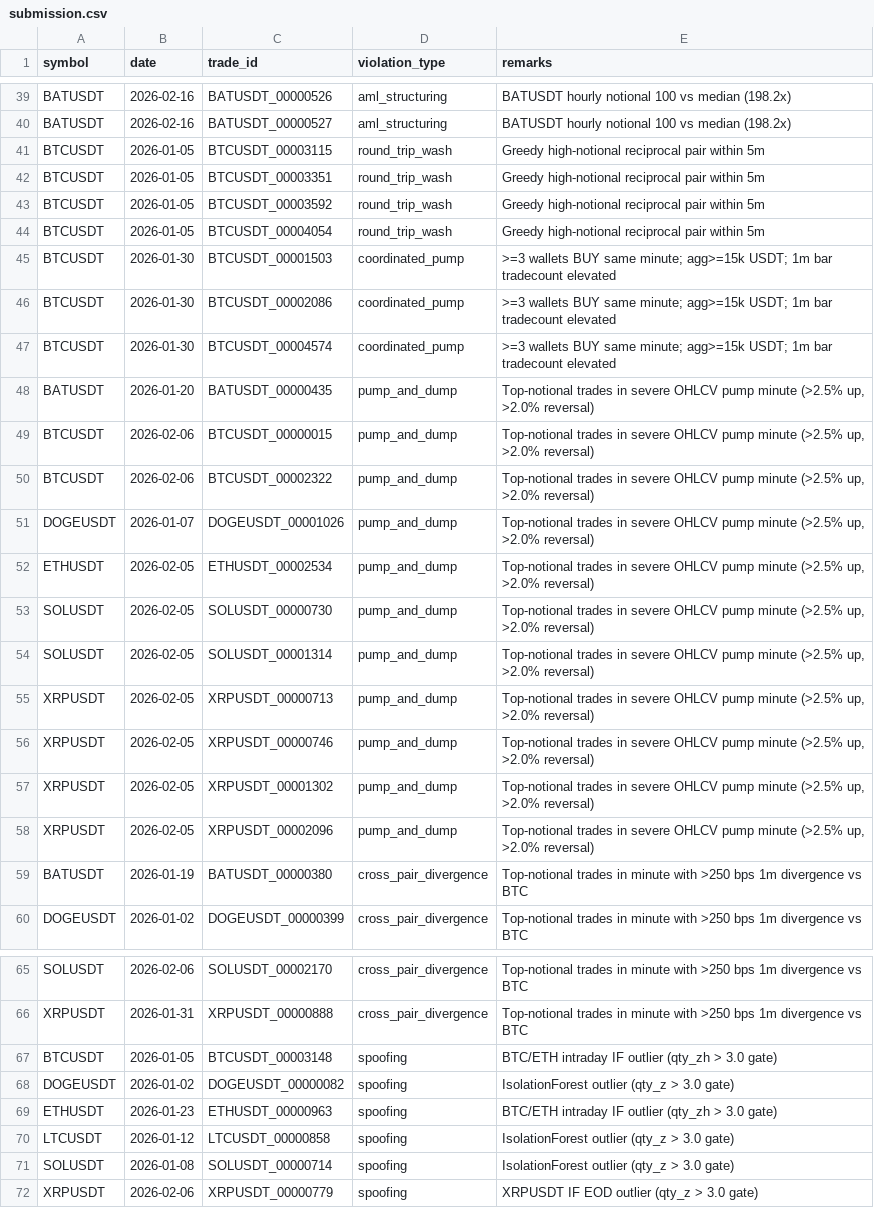
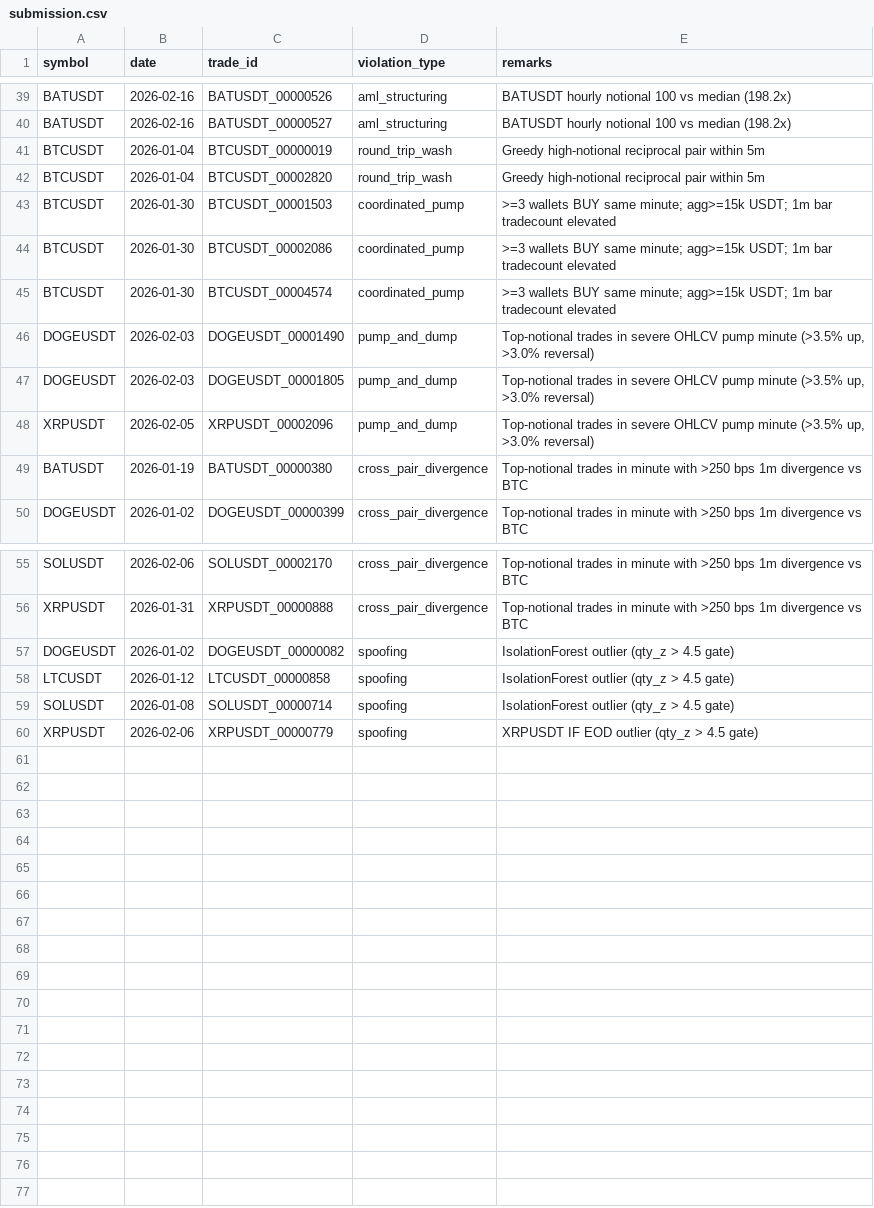
Before and after one commit to harshwadhawe/Anomaly-Detection-in-OLHCV-Dataset, a CSV file: submission.csv, drawn as a sheet; only a part is shown, gaps mark what is left out.

```diff
--- a/submission.csv
+++ b/submission.csv
@@ -40,6 +40,4 @@ BATUSDT,2026-02-16,BATUSDT_00000526,aml_structuring,BATUSDT hourly notional 100
 BATUSDT,2026-02-16,BATUSDT_00000527,aml_structuring,BATUSDT hourly notional 100 vs median (198.2x)
-BTCUSDT,2026-01-05,BTCUSDT_00003115,round_trip_wash,Greedy high-notional reciprocal pair within 5m
-BTCUSDT,2026-01-05,BTCUSDT_00003351,round_trip_wash,Greedy high-notional reciprocal pair within 5m
-BTCUSDT,2026-01-05,BTCUSDT_00003592,round_trip_wash,Greedy high-notional reciprocal pair within 5m
-BTCUSDT,2026-01-05,BTCUSDT_00004054,round_trip_wash,Greedy high-notional reciprocal pair within 5m
+BTCUSDT,2026-01-04,BTCUSDT_00000019,round_trip_wash,Greedy high-notional reciprocal pair within 5m
+BTCUSDT,2026-01-04,BTCUSDT_00002820,round_trip_wash,Greedy high-notional reciprocal pair within 5m
 BTCUSDT,2026-01-30,BTCUSDT_00001503,coordinated_pump,>=3 wallets BUY same minute; agg>=15k USDT; 1m bar tradecount elevated
@@ -47,13 +45,5 @@ BTCUSDT,2026-01-30,BTCUSDT_00002086,coordinated_pump,>=3 wallets BUY same minute
 BTCUSDT,2026-01-30,BTCUSDT_00004574,coordinated_pump,>=3 wallets BUY same minute; agg>=15k USDT; 1m bar tradecount elevated
-BATUSDT,2026-01-20,BATUSDT_00000435,pump_and_dump,"Top-notional trades in severe OHLCV pump minute (>2.5% up, >2.0% reversal)"
-BTCUSDT,2026-02-06,BTCUSDT_00000015,pump_and_dump,"Top-notional trades in severe OHLCV pump minute (>2.5% up, >2.0% reversal)"
-BTCUSDT,2026-02-06,BTCUSDT_00002322,pump_and_dump,"Top-notional trades in severe OHLCV pump minute (>2.5% up, >2.0% reversal)"
-DOGEUSDT,2026-01-07,DOGEUSDT_00001026,pump_and_dump,"Top-notional trades in severe OHLCV pump minute (>2.5% up, >2.0% reversal)"
-ETHUSDT,2026-02-05,ETHUSDT_00002534,pump_and_dump,"Top-notional trades in severe OHLCV pump minute (>2.5% up, >2.0% reversal)"
-SOLUSDT,2026-02-05,SOLUSDT_00000730,pump_and_dump,"Top-notional trades in severe OHLCV pump minute (>2.5% up, >2.0% reversal)"
-SOLUSDT,2026-02-05,SOLUSDT_00001314,pump_and_dump,"Top-notional trades in severe OHLCV pump minute (>2.5% up, >2.0% reversal)"
-XRPUSDT,2026-02-05,XRPUSDT_00000713,pump_and_dump,"Top-notional trades in severe OHLCV pump minute (>2.5% up, >2.0% reversal)"
-XRPUSDT,2026-02-05,XRPUSDT_00000746,pump_and_dump,"Top-notional trades in severe OHLCV pump minute (>2.5% up, >2.0% reversal)"
-XRPUSDT,2026-02-05,XRPUSDT_00001302,pump_and_dump,"Top-notional trades in severe OHLCV pump minute (>2.5% up, >2.0% reversal)"
-XRPUSDT,2026-02-05,XRPUSDT_00002096,pump_and_dump,"Top-notional trades in severe OHLCV pump minute (>2.5% up, >2.0% reversal)"
+DOGEUSDT,2026-02-03,DOGEUSDT_00001490,pump_and_dump,"Top-notional trades in severe OHLCV pump minute (>3.5% up, >3.0% reversal)"
+DOGEUSDT,2026-02-03,DOGEUSDT_00001805,pump_and_dump,"Top-notional trades in severe OHLCV pump minute (>3.5% up, >3.0% reversal)"
+XRPUSDT,2026-02-05,XRPUSDT_00002096,pump_and_dump,"Top-notional trades in severe OHLCV pump minute (>3.5% up, >3.0% reversal)"
 BATUSDT,2026-01-19,BATUSDT_00000380,cross_pair_divergence,Top-notional trades in minute with >250 bps 1m divergence vs BTC
@@ -66,7 +56,5 @@ SOLUSDT,2026-02-06,SOLUSDT_00002170,cross_pair_divergence,Top-notional trades in
 XRPUSDT,2026-01-31,XRPUSDT_00000888,cross_pair_divergence,Top-notional trades in minute with >250 bps 1m divergence vs BTC
-BTCUSDT,2026-01-05,BTCUSDT_00003148,spoofing,BTC/ETH intraday IF outlier (qty_zh > 3.0 gate)
-DOGEUSDT,2026-01-02,DOGEUSDT_00000082,spoofing,IsolationForest outlier (qty_z > 3.0 gate)
-ETHUSDT,2026-01-23,ETHUSDT_00000963,spoofing,BTC/ETH intraday IF outlier (qty_zh > 3.0 gate)
-LTCUSDT,2026-01-12,LTCUSDT_00000858,spoofing,IsolationForest outlier (qty_z > 3.0 gate)
-SOLUSDT,2026-01-08,SOLUSDT_00000714,spoofing,IsolationForest outlier (qty_z > 3.0 gate)
-XRPUSDT,2026-02-06,XRPUSDT_00000779,spoofing,XRPUSDT IF EOD outlier (qty_z > 3.0 gate)
+DOGEUSDT,2026-01-02,DOGEUSDT_00000082,spoofing,IsolationForest outlier (qty_z > 4.5 gate)
+LTCUSDT,2026-01-12,LTCUSDT_00000858,spoofing,IsolationForest outlier (qty_z > 4.5 gate)
+SOLUSDT,2026-01-08,SOLUSDT_00000714,spoofing,IsolationForest outlier (qty_z > 4.5 gate)
+XRPUSDT,2026-02-06,XRPUSDT_00000779,spoofing,XRPUSDT IF EOD outlier (qty_z > 4.5 gate)
```
Also changed, not shown: 5 other files.
